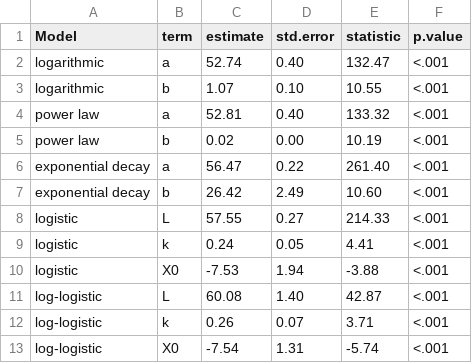
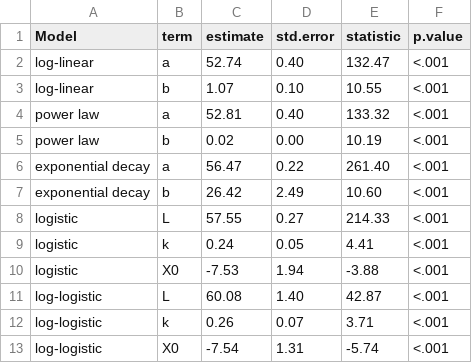
Before and after one commit to kobihackenburg/scaling-LLM-persuasion, a CSV file: main_study/code/analysis/output/tables/nonlinear_results.csv, drawn as a sheet.

```diff
--- a/main_study/code/analysis/output/tables/nonlinear_results.csv
+++ b/main_study/code/analysis/output/tables/nonlinear_results.csv
@@ -1,4 +1,4 @@
 Model,term,estimate,std.error,statistic,p.value
-logarithmic,a,52.74,0.40,132.47,<.001
-logarithmic,b, 1.07,0.10, 10.55,<.001
+log-linear,a,52.74,0.40,132.47,<.001
+log-linear,b, 1.07,0.10, 10.55,<.001
 power law,a,52.81,0.40,133.32,<.001
```
Also changed, not shown: 3 other files.
